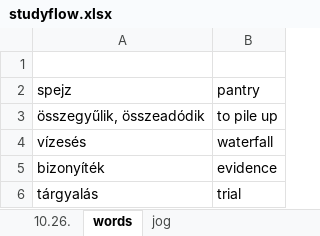
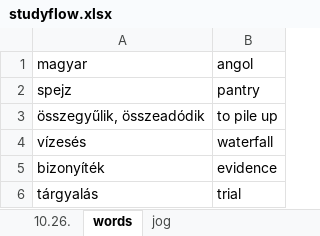
Before and after one commit to bogipu/studyflow, an Excel workbook: studyflow.xlsx, sheet words, drawn as a sheet; only a part is shown; values as stored, in another font and other column widths than the file's, no borders; the diff names each change by its address in the sheet, - before the commit and + after, or states it on an @@ line.

Commit message:
Add files via upload

```diff
--- a/studyflow.xlsx (sheet words)
+++ b/studyflow.xlsx (sheet words)
-row 1: (empty)
+row 1: magyar | angol
```
